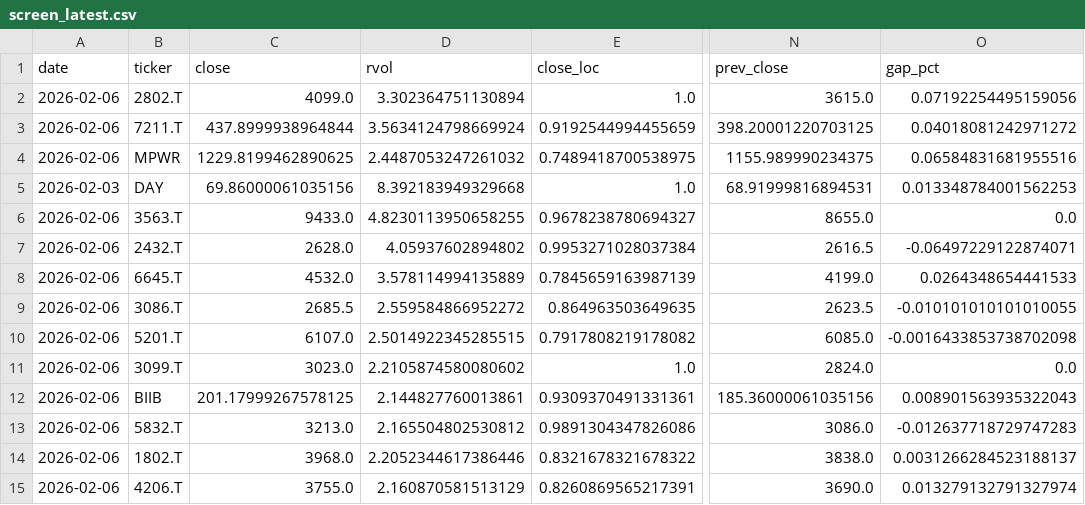
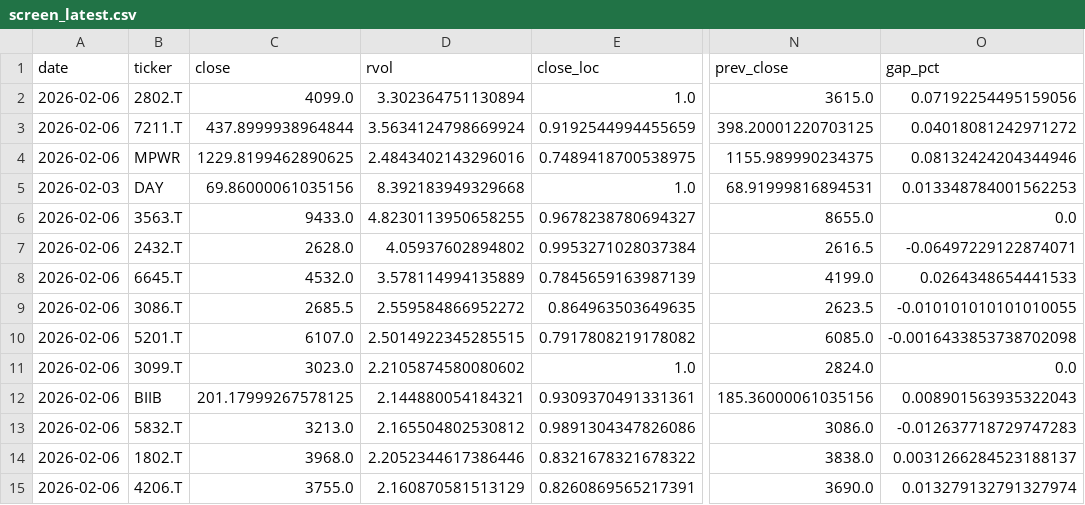
Before and after one commit to Hyodokamo/trend-catalyst-screener, a CSV file: data/outputs/screen_latest.csv, drawn as a sheet; only a part is shown, gaps mark what is left out; the diff names each change by its address in the sheet, - before the commit and + after, or states it on an @@ line.

```diff
--- a/data/outputs/screen_latest.csv
+++ b/data/outputs/screen_latest.csv
-D4 (rvol): 2.4487053247261032
+D4 (rvol): 2.4843402143296016
-O4 (gap_pct): 0.06584831681955516
+O4 (gap_pct): 0.08132424204344946
-D12 (rvol): 2.144827760013861
+D12 (rvol): 2.144880054184321
```
Also changed, not shown: docs/screen_latest.csv, 1 other file.
